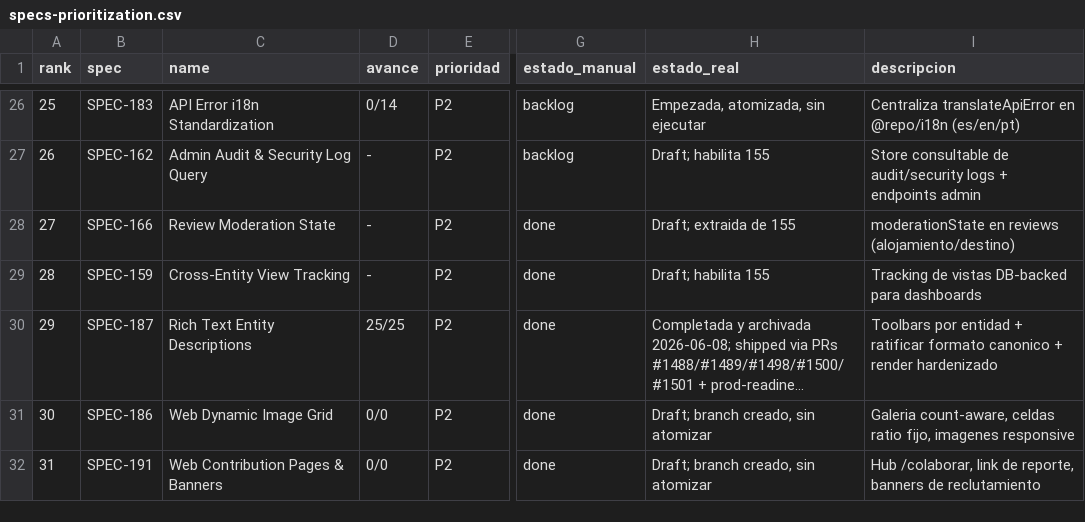
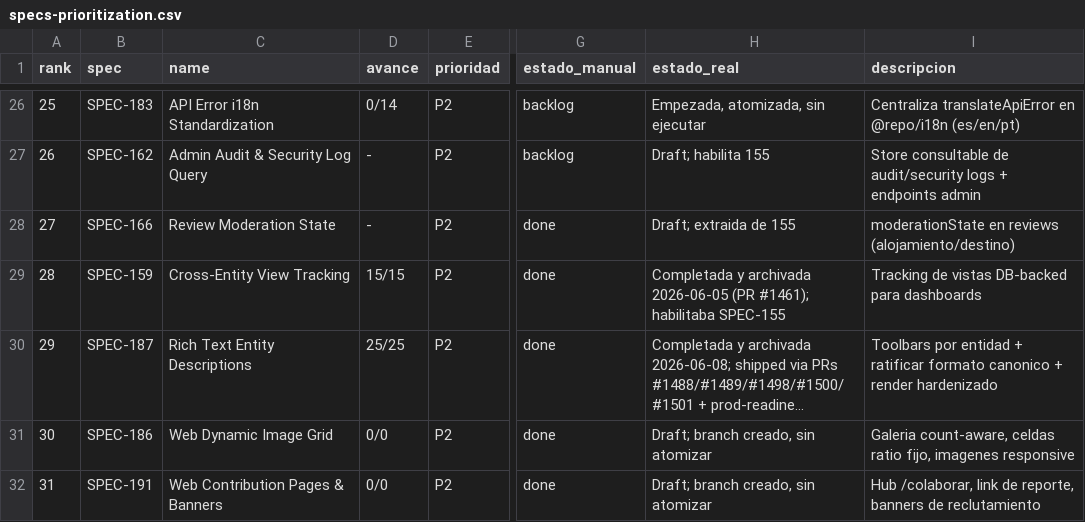
Before and after one commit to qazuor/hospeda, a CSV file: specs-prioritization.csv, drawn as a sheet; only a part is shown, gaps mark what is left out; long unchanged cells end in …; the diff names each change by its address in the sheet, - before the commit and + after, or states it on an @@ line.

Commit message:
chore(specs): close out SPEC-159 missing archived flag
Completed in both indexes (15/15) but missing the archived flag; CSV
said 'Draft'. Shipped via PR #1461 (merged 2026-06-05). Added archived
+ archivedAt to both indexes, fixed CSV, deleted merged branch.

```diff
--- a/specs-prioritization.csv
+++ b/specs-prioritization.csv
-D29 (avance): -
+D29 (avance): 15/15
-H29 (estado_real): Draft; habilita 155
+H29 (estado_real): Completada y archivada 2026-06-05 (PR #1461); habilitaba SPEC-155
```
Also changed, not shown: 2 other files.
